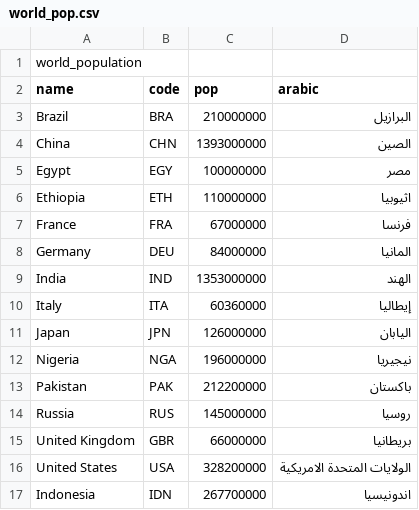
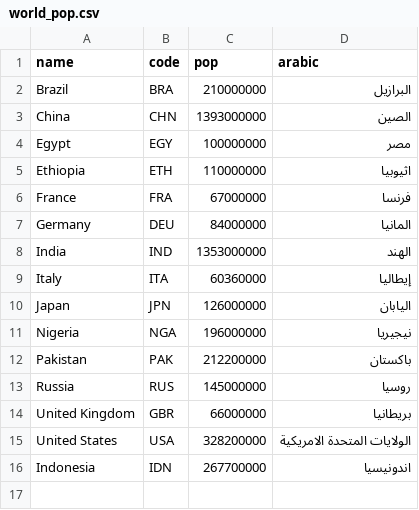
Before and after one commit to atheeromar/world_pop, a CSV file: world_pop.csv, drawn as a sheet.

Commit message:
Add files via upload

```diff
--- a/world_pop.csv
+++ b/world_pop.csv
@@ -1,2 +1 @@
-world_population,,,
 name,code,pop,arabic
```
